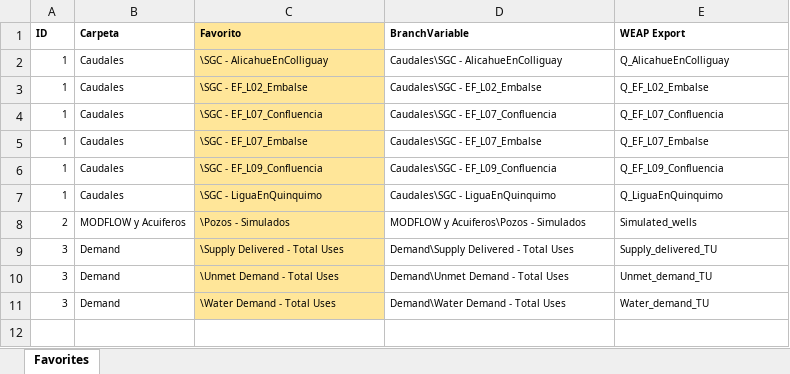
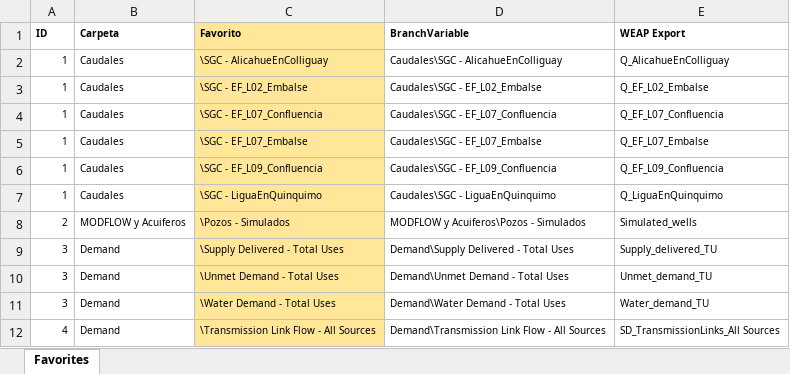
Before and after one commit to KiaraTesen/WEAPMODFLOW_LP_Calibration, an Excel workbook: data/Favorites_WEAP.xlsx, sheet Favorites, drawn as a sheet; values as stored, in another font and other column widths than the file's, no borders; the diff names each change by its address in the sheet, - before the commit and + after, or states it on an @@ line.

Commit message:
Last_version - Favorites_WEAP

```diff
--- a/data/Favorites_WEAP.xlsx (sheet Favorites)
+++ b/data/Favorites_WEAP.xlsx (sheet Favorites)
+row 12: 4 | Demand | \Transmission Link Flow - All Sources | Demand\Transmission Link Flow - All Sources | SD_TransmissionLinks_All Sources
```
